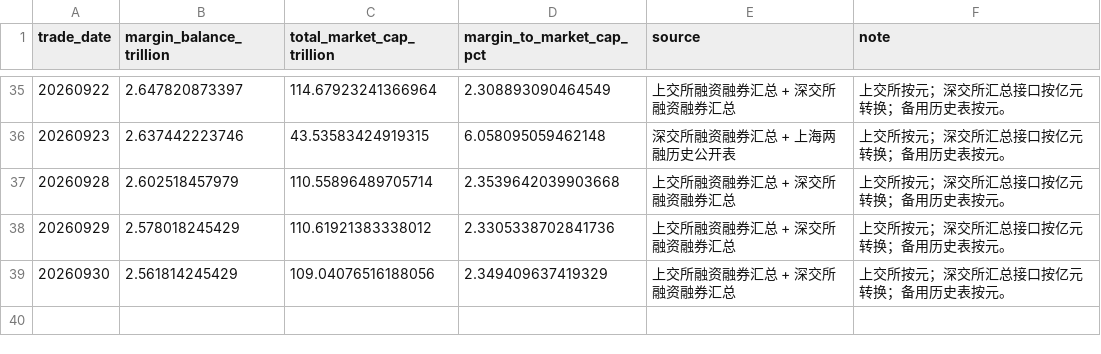
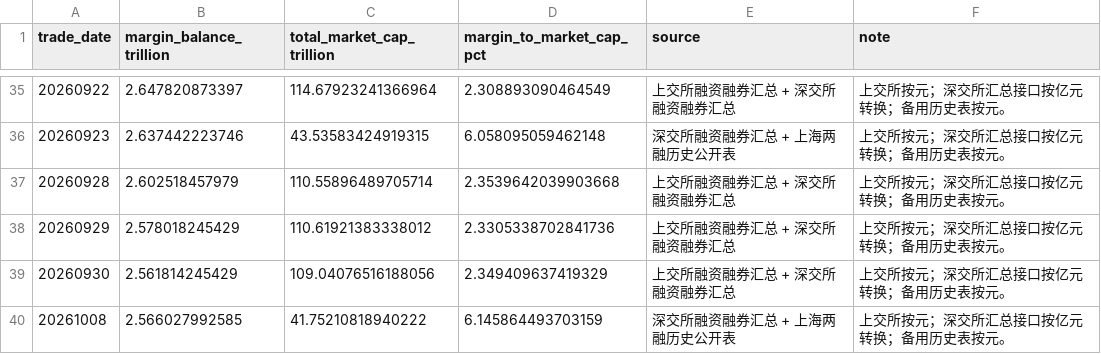
Before and after one commit to littlepeachh/macroscope-dashboard-v52, a CSV file: data/leverage.csv, drawn as a sheet; only a part is shown, gaps mark what is left out; the diff names each change by its address in the sheet, - before the commit and + after, or states it on an @@ line.

```diff
--- a/data/leverage.csv
+++ b/data/leverage.csv
+row 40: 20261008 | 2.566027992585 | 41.75210818940222 | 6.145864493703159 | 深交所融资融券汇总 + 上海两融历史公开表 | 上交所按元；深交所汇总接口按亿元转换；备用历史表按元。
```
Also changed, not shown: data/breadth.csv, data/crowding.csv, 5 other files.
